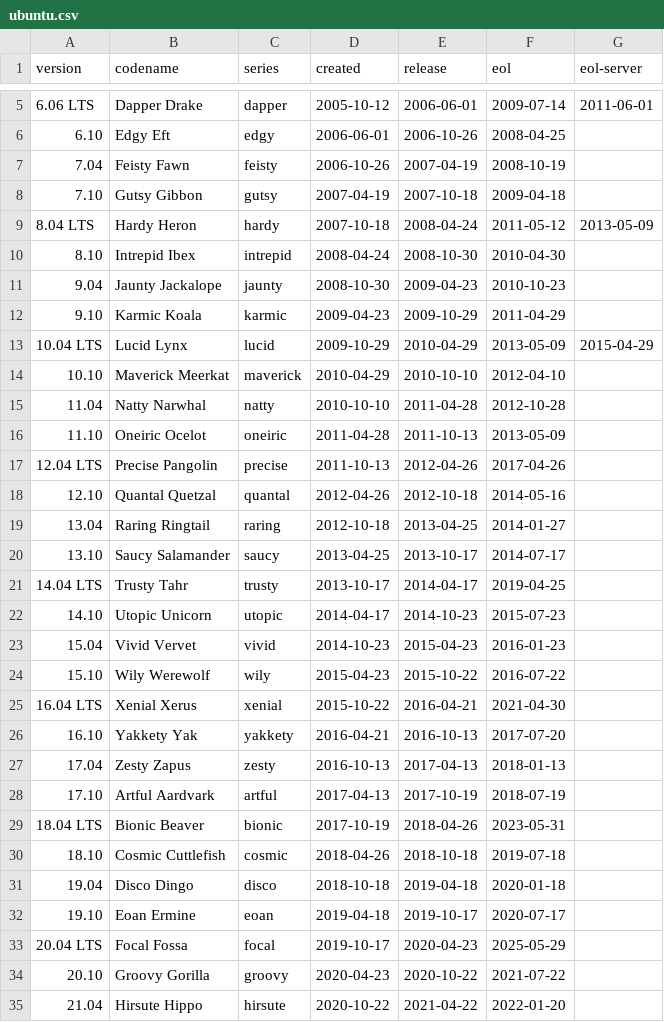
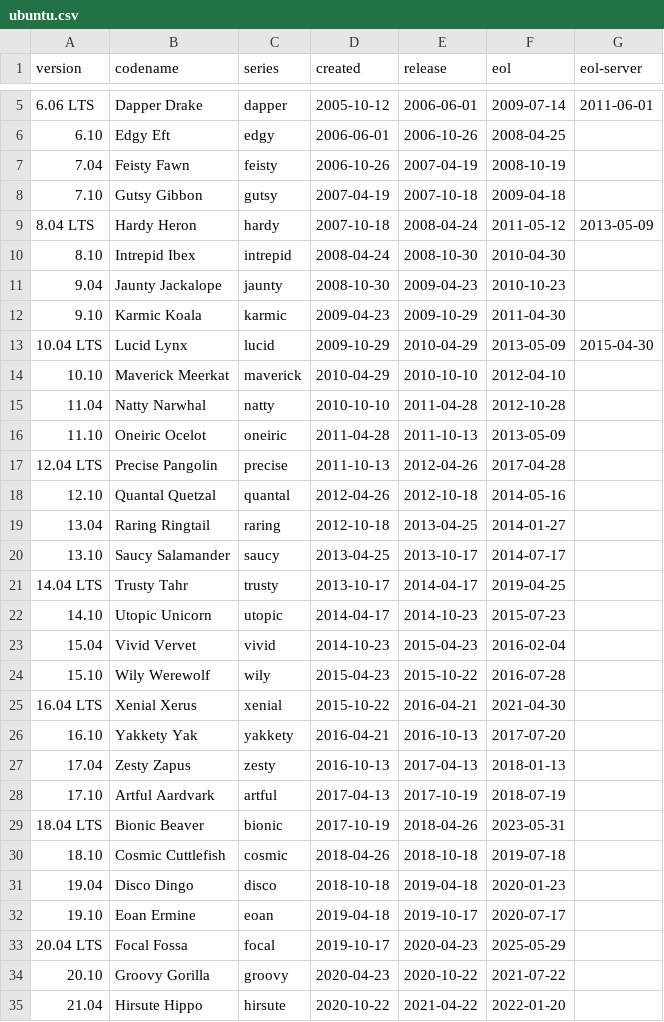
Before and after one commit to alvistack/debian-distro-info-data, a CSV file: ubuntu.csv, drawn as a sheet; only a part is shown, gaps mark what is left out.

Commit message:
Catch up previously excluded historical updates from 0.46: Tweak EOL dates, by a couple of days, for Ubuntu 9.10, 10.04, 12.04, 15.04, 15.10, and 19.04.

```diff
--- a/ubuntu.csv
+++ b/ubuntu.csv
@@ -11,4 +11,4 @@ version,codename,series,created,release,eol,eol-server
 9.04,Jaunty Jackalope,jaunty,2008-10-30,2009-04-23,2010-10-23
-9.10,Karmic Koala,karmic,2009-04-23,2009-10-29,2011-04-29
-10.04 LTS,Lucid Lynx,lucid,2009-10-29,2010-04-29,2013-05-09,2015-04-29
+9.10,Karmic Koala,karmic,2009-04-23,2009-10-29,2011-04-30
+10.04 LTS,Lucid Lynx,lucid,2009-10-29,2010-04-29,2013-05-09,2015-04-30
 10.10,Maverick Meerkat,maverick,2010-04-29,2010-10-10,2012-04-10
@@ -16,3 +16,3 @@ version,codename,series,created,release,eol,eol-server
 11.10,Oneiric Ocelot,oneiric,2011-04-28,2011-10-13,2013-05-09
-12.04 LTS,Precise Pangolin,precise,2011-10-13,2012-04-26,2017-04-26
+12.04 LTS,Precise Pangolin,precise,2011-10-13,2012-04-26,2017-04-28
 12.10,Quantal Quetzal,quantal,2012-04-26,2012-10-18,2014-05-16
@@ -22,4 +22,4 @@ version,codename,series,created,release,eol,eol-server
 14.10,Utopic Unicorn,utopic,2014-04-17,2014-10-23,2015-07-23
-15.04,Vivid Vervet,vivid,2014-10-23,2015-04-23,2016-01-23
-15.10,Wily Werewolf,wily,2015-04-23,2015-10-22,2016-07-22
+15.04,Vivid Vervet,vivid,2014-10-23,2015-04-23,2016-02-04
+15.10,Wily Werewolf,wily,2015-04-23,2015-10-22,2016-07-28
 16.04 LTS,Xenial Xerus,xenial,2015-10-22,2016-04-21,2021-04-30
@@ -30,3 +30,3 @@ version,codename,series,created,release,eol,eol-server
 18.10,Cosmic Cuttlefish,cosmic,2018-04-26,2018-10-18,2019-07-18
-19.04,Disco Dingo,disco,2018-10-18,2019-04-18,2020-01-18
+19.04,Disco Dingo,disco,2018-10-18,2019-04-18,2020-01-23
 19.10,Eoan Ermine,eoan,2019-04-18,2019-10-17,2020-07-17
```
Also changed, not shown: 1 other file.
